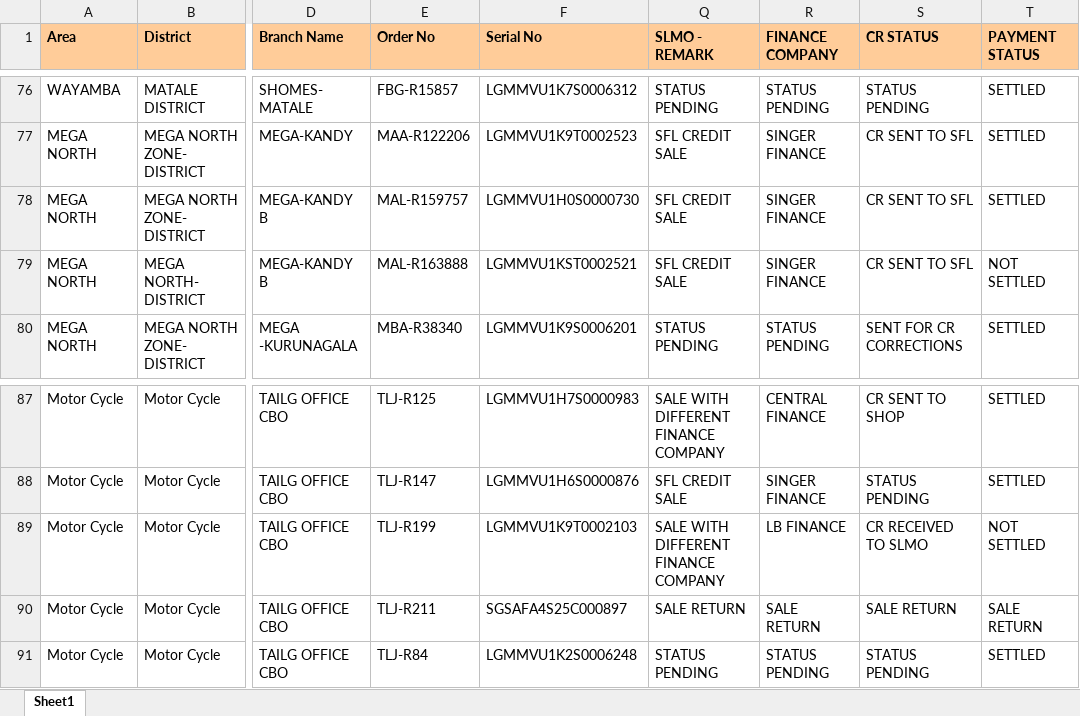
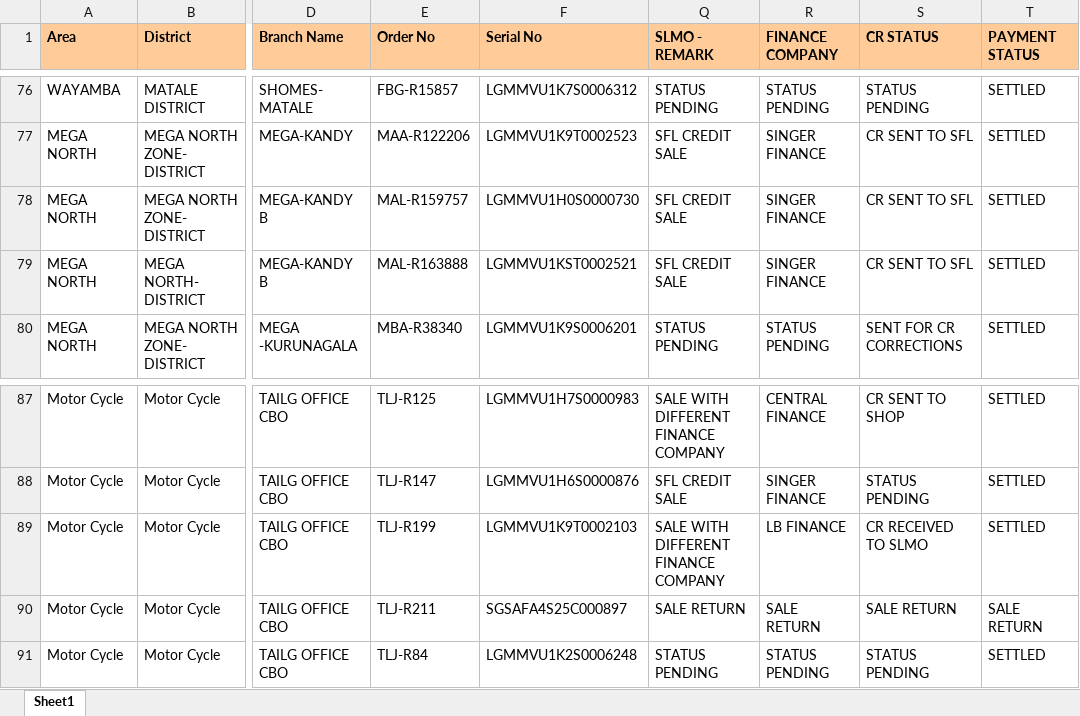
Before and after one commit to dihanK/UNPAID-AND-OVERDUE-CREDIT-SALES---BIKES, an Excel workbook: undapid and overdue credit sales -bike.xlsx, sheet Sheet1, drawn as a sheet; only a part is shown, gaps mark what is left out; values as stored, in another font and other column widths than the file's, no borders; conditional formats not drawn; the diff covers the shown part only; the diff names each change by its address in the sheet, - before the commit and + after, or states it on an @@ line.

```diff
--- a/undapid and overdue credit sales -bike.xlsx (sheet Sheet1)
+++ b/undapid and overdue credit sales -bike.xlsx (sheet Sheet1)
-T79 (PAYMENT STATUS): NOT SETTLED
+T79 (PAYMENT STATUS): SETTLED
-T89 (PAYMENT STATUS): NOT SETTLED
+T89 (PAYMENT STATUS): SETTLED
```
Also changed, not shown: 10 edited cells elsewhere in this sheet.
